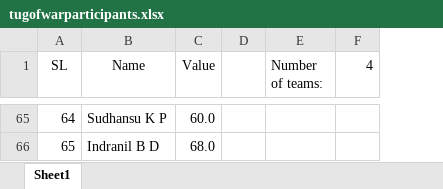
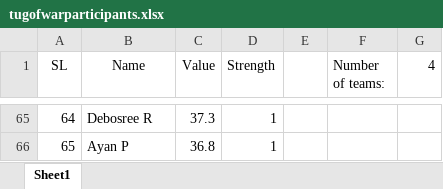
Before and after one commit to NKRVVI/tugofwarteams_generator, an Excel workbook: tugofwarparticipants.xlsx, sheet Sheet1, drawn as a sheet; only a part is shown, gaps mark what is left out; values as stored, in another font and other column widths than the file's, no borders; the diff covers the shown part only; the diff names each change by its address in the sheet, - before the commit and + after, or states it on an @@ line.

Commit message:
main algo done, left to decide combination formula for strength and weight

```diff
--- a/tugofwarparticipants.xlsx (sheet Sheet1)
+++ b/tugofwarparticipants.xlsx (sheet Sheet1)
+column D (Strength), rows 65-66: 1 | 1
-B65 (Name): Sudhansu K P
+B65 (Name): Debosree R
-C65 (Value): 60.0
+C65 (Value): 37.3
-B66 (Name): Indranil B D
+B66 (Name): Ayan P
-C66 (Value): 68.0
+C66 (Value): 36.8
```
Also changed, not shown: 125 edited cells elsewhere in this sheet, 3 other files.
